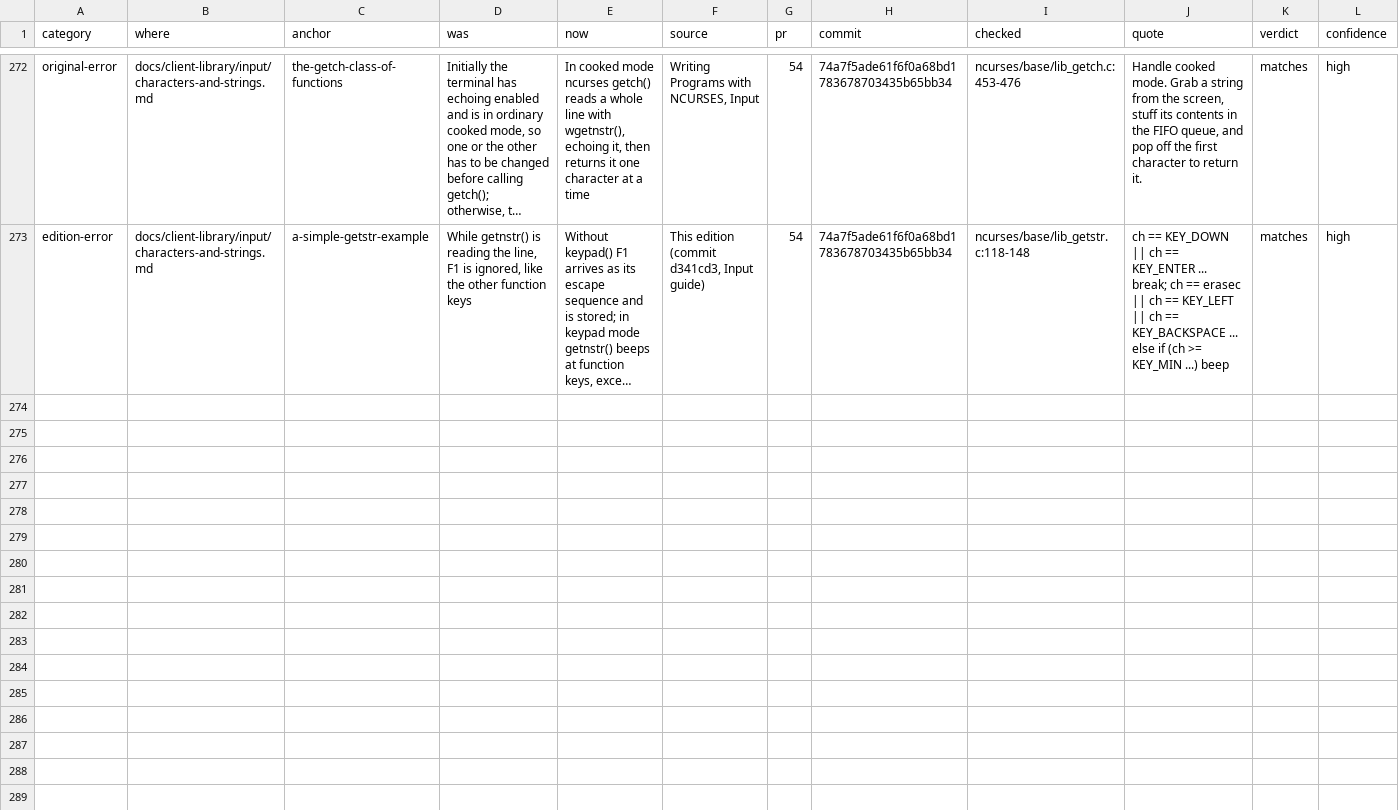
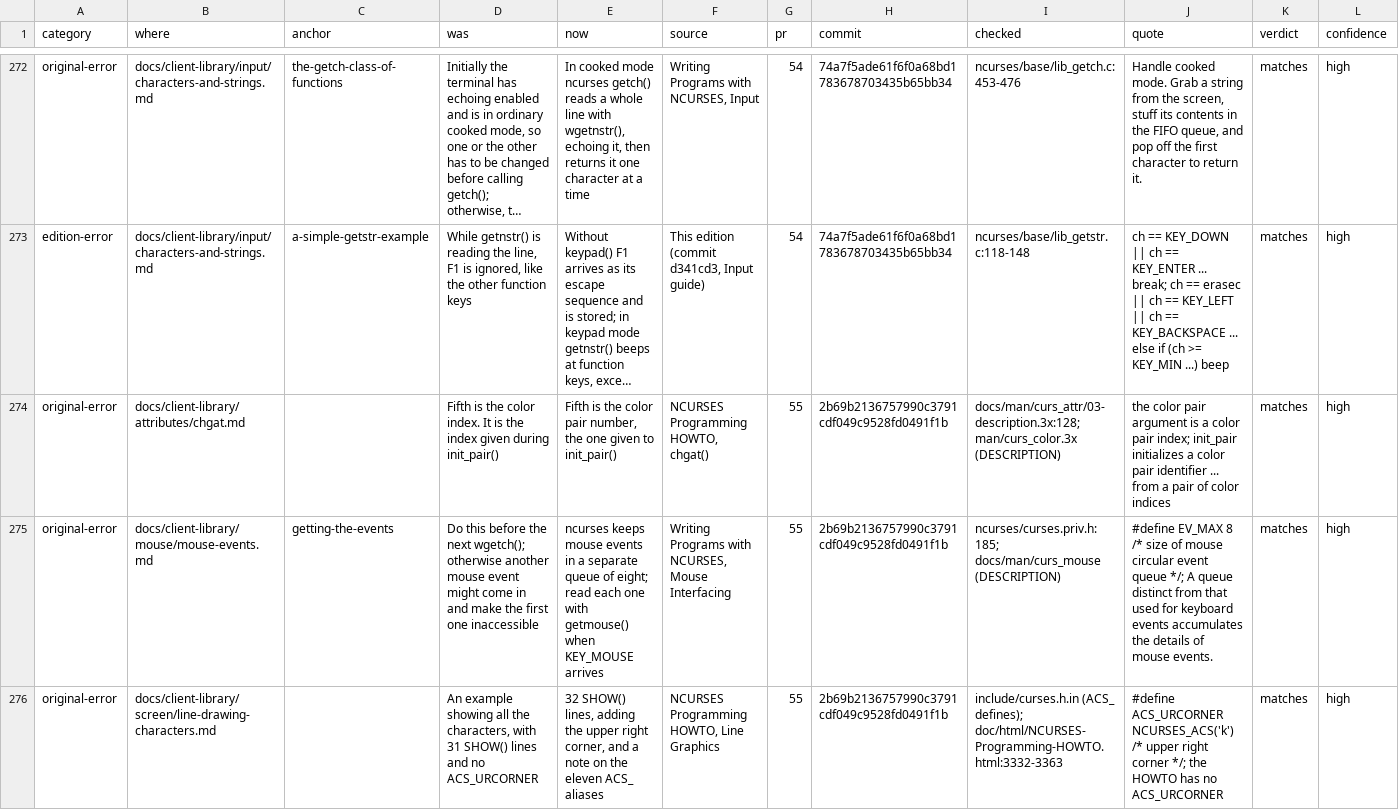
Before and after one commit to betsalel-williamson/ncurses, a CSV file: docs/appendix/errata.csv, drawn as a sheet; only a part is shown, gaps mark what is left out; long unchanged cells end in …; rows hold the shown columns only; the diff names each change by its address in the sheet, - before the commit and + after, or states it on an @@ line.

```diff
--- a/docs/appendix/errata.csv
+++ b/docs/appendix/errata.csv
+row 274: original-error | docs/client-library/attributes/chgat.md |  | Fifth is the color index. It is the index given during init_pair() | Fifth is the color pair number, the one given to init_pair() | NCURSES Programming HOWTO, chgat() | 55 | 2b69b2136757990c3791cdf049c9528fd0491f1b | docs/man/curs_attr/03-description.3x:128; man/curs_color.3x (DESCRIPTION) | the color pair argument is a color pair index; init_pair initializes a color pair identifier ... from a pair of color indices | matches | high
+row 275: original-error | docs/client-library/mouse/mouse-events.md | getting-the-events | Do this before the next wgetch(); otherwise another mouse event might come in and make the first one inaccessible | ncurses keeps mouse events in a separate queue of eight; read each one with getmouse() when KEY_MOUSE arrives | Writing Programs with NCURSES, Mouse Interfacing | 55 | 2b69b2136757990c3791cdf049c9528fd0491f1b | ncurses/curses.priv.h:185; docs/man/curs_mouse (DESCRIPTION) | #define EV_MAX 8 /* size of mouse circular event queue */; A queue distinct from that used for keyboard events accumulates the details of mouse events. | matches | high
+row 276: original-error | docs/client-library/screen/line-drawing-characters.md |  | An example showing all the characters, with 31 SHOW() lines and no ACS_URCORNER | 32 SHOW() lines, adding the upper right corner, and a note on the eleven ACS_ aliases | NCURSES Programming HOWTO, Line Graphics | 55 | 2b69b2136757990c3791cdf049c9528fd0491f1b | include/curses.h.in (ACS_ defines); doc/html/NCURSES-Programming-HOWTO.html:3332-3363 | #define ACS_URCORNER NCURSES_ACS('k') /* upper right corner */; the HOWTO has no ACS_URCORNER | matches | high
```
